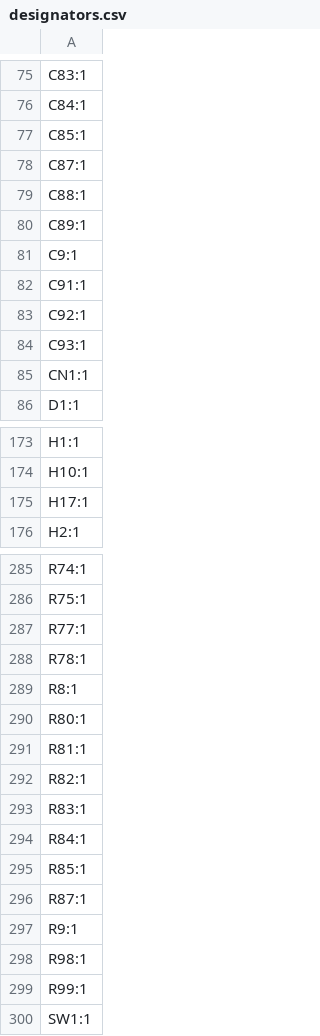
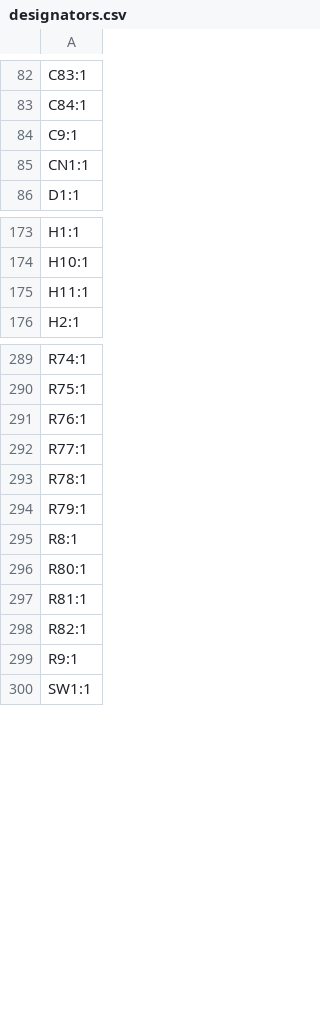
Before and after one commit to Nicolai-Electronics/tanmatsu-hardware, a CSV file: production/designators.csv, drawn as a sheet; only a part is shown, gaps mark what is left out; the diff covers the shown part only.

```diff
--- a/production/designators.csv
+++ b/production/designators.csv
@@ -76,10 +83,3 @@ C83:1
 C84:1
-C85:1
-C87:1
-C88:1
-C89:1
 C9:1
-C91:1
-C92:1
-C93:1
 CN1:1
@@ -174,3 +174,3 @@ H1:1
 H10:1
-H17:1
+H11:1
 H2:1
@@ -286,4 +290,6 @@ R74:1
 R75:1
+R76:1
 R77:1
 R78:1
+R79:1
 R8:1
@@ -292,9 +298,3 @@ R81:1
 R82:1
-R83:1
-R84:1
-R85:1
-R87:1
 R9:1
-R98:1
-R99:1
 SW1:1
```
Also changed, not shown: 19 added rows, 8 removed rows and 5 edited cells elsewhere in this file, production/bom.csv, production/positions.csv, 15 other files.
